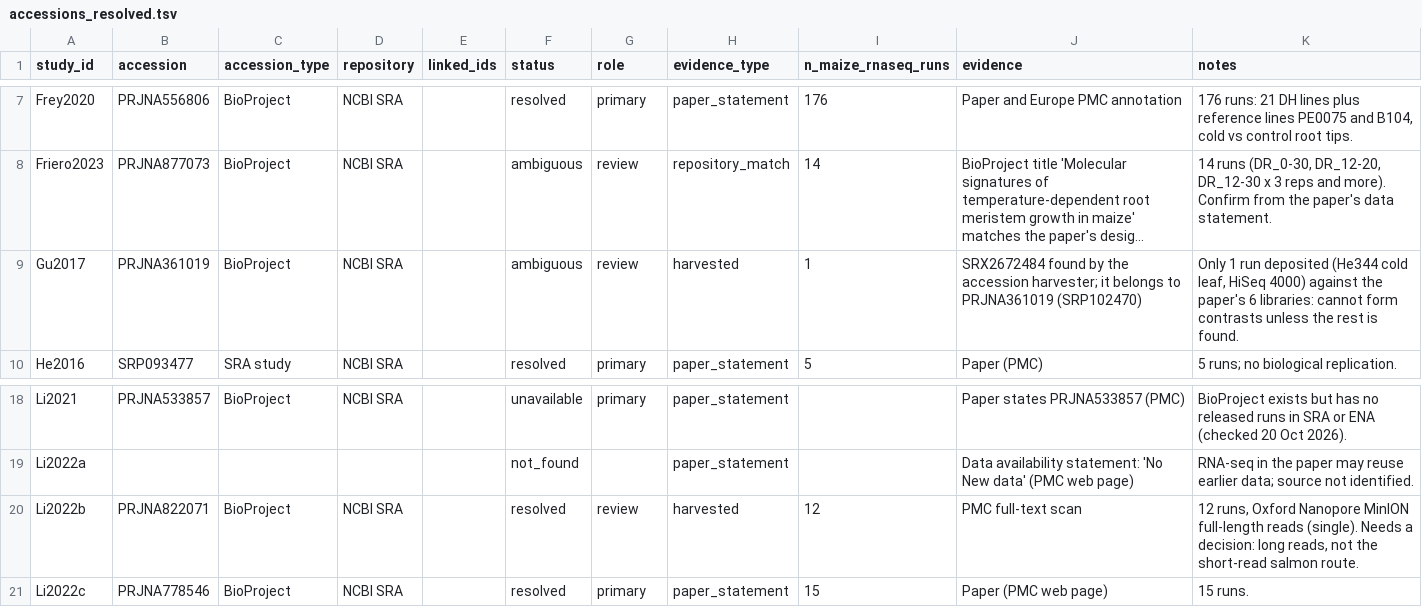
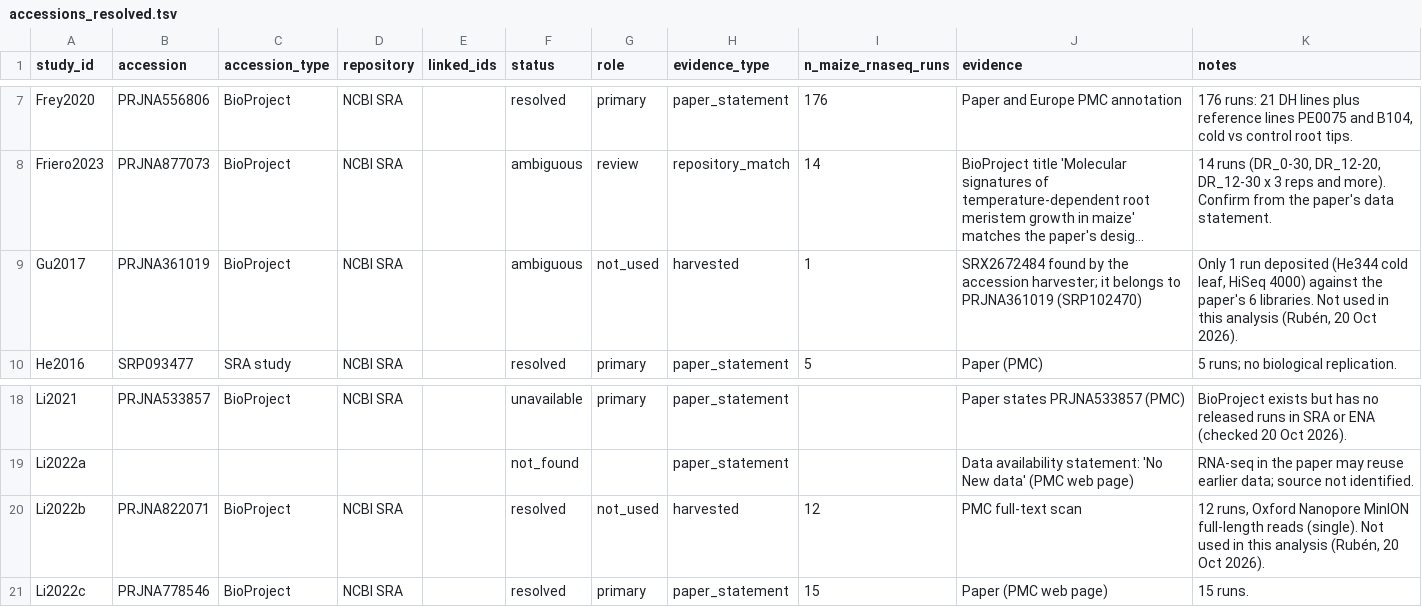
Before and after one commit to sawers-rellan-labs/MaizExpressC, a TSV file: metadata/accessions_resolved.tsv, drawn as a sheet; only a part is shown, gaps mark what is left out; long unchanged cells end in …; the diff names each change by its address in the sheet, - before the commit and + after, or states it on an @@ line.

```diff
--- a/metadata/accessions_resolved.tsv
+++ b/metadata/accessions_resolved.tsv
-G9 (role): review
+G9 (role): not_used
-K9 (notes): …paper's 6 libraries: cannot form contrasts unless the rest is found.
+K9 (notes): …paper's 6 libraries. Not used in this analysis (Rubén, 20 Oct 2026).
-G20 (role): review
+G20 (role): not_used
-K20 (notes): …reads (single). Needs a decision: long reads, not the short-read salmon route.
+K20 (notes): …reads (single). Not used in this analysis (Rubén, 20 Oct 2026).
```
Also changed, not shown: 5 other files.
